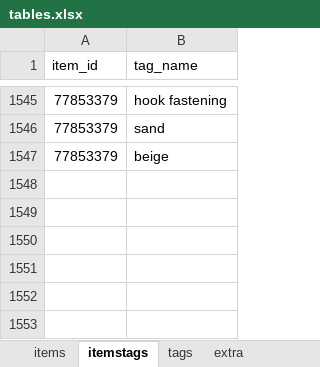
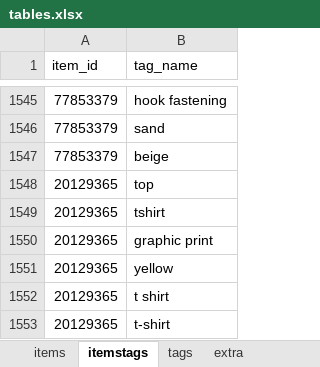
Before and after one commit to allofthelines/ruhah2, an Excel workbook: tables.xlsx, sheet itemstags, drawn as a sheet; only a part is shown, gaps mark what is left out; values as stored, in another font and other column widths than the file's, no borders; table styles not drawn; the diff names each change by its address in the sheet, - before the commit and + after, or states it on an @@ line.

Commit message:
db update

```diff
--- a/tables.xlsx (sheet itemstags)
+++ b/tables.xlsx (sheet itemstags)
+row 1548: 20129365 | top
+row 1549: 20129365 | tshirt
+row 1550: 20129365 | graphic print
+row 1551: 20129365 | yellow
+row 1552: 20129365 | t shirt
+row 1553: 20129365 | t-shirt
```
Also changed, not shown: sheet items.
